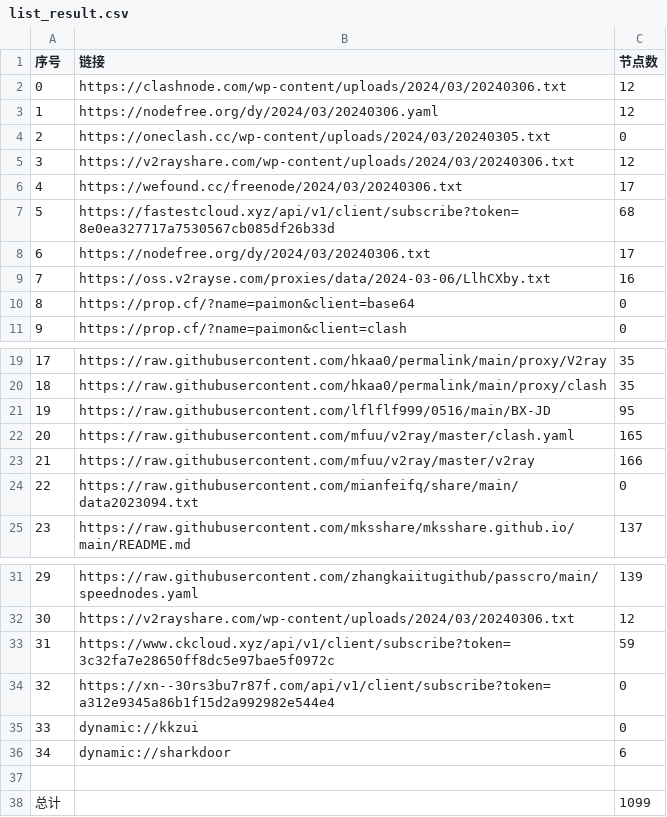
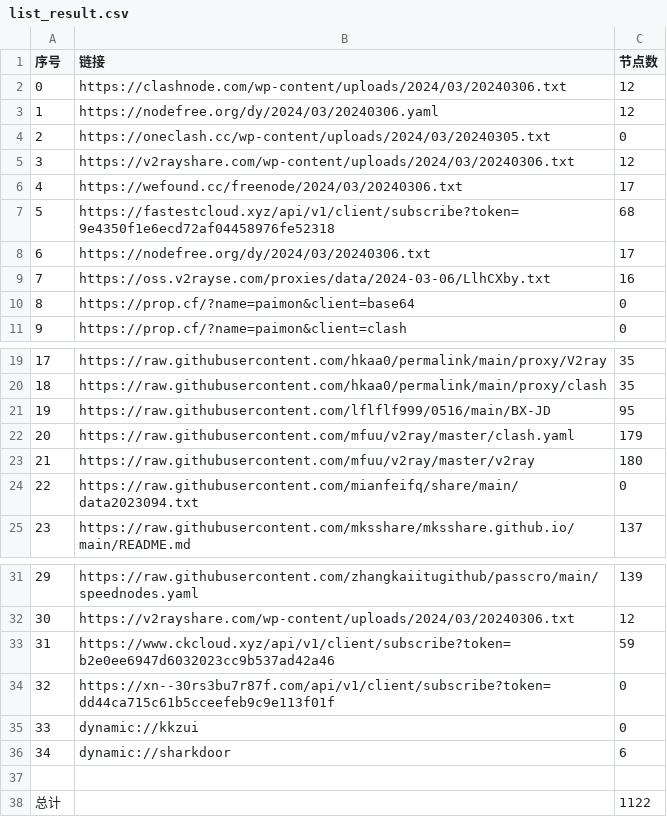
Before and after one commit to wudongdefeng/free, a CSV file: freevm/list_result.csv, drawn as a sheet; only a part is shown, gaps mark what is left out.

```diff
--- a/freevm/list_result.csv
+++ b/freevm/list_result.csv
@@ -6,3 +6,3 @@
 4,https://wefound.cc/freenode/2024/03/20240306.txt,17
-5,https://fastestcloud.xyz/api/v1/client/subscribe?token=8e0ea327717a7530567cb085df26b33d,68
+5,https://fastestcloud.xyz/api/v1/client/subscribe?token=9e4350f1e6ecd72af04458976fe52318,68
 6,https://nodefree.org/dy/2024/03/20240306.txt,17
@@ -21,4 +21,4 @@
 19,https://raw.githubusercontent.com/lflflf999/0516/main/BX-JD,95
-20,https://raw.githubusercontent.com/mfuu/v2ray/master/clash.yaml,165
-21,https://raw.githubusercontent.com/mfuu/v2ray/master/v2ray,166
+20,https://raw.githubusercontent.com/mfuu/v2ray/master/clash.yaml,179
+21,https://raw.githubusercontent.com/mfuu/v2ray/master/v2ray,180
 22,https://raw.githubusercontent.com/mianfeifq/share/main/data2023094.txt,0
@@ -32,4 +32,4 @@
 30,https://v2rayshare.com/wp-content/uploads/2024/03/20240306.txt,12
-31,https://www.ckcloud.xyz/api/v1/client/subscribe?token=3c32fa7e28650ff8dc5e97bae5f0972c,59
-32,https://xn--30rs3bu7r87f.com/api/v1/client/subscribe?token=a312e9345a86b1f15d2a992982e544e4,0
+31,https://www.ckcloud.xyz/api/v1/client/subscribe?token=b2e0ee6947d6032023cc9b537ad42a46,59
+32,https://xn--30rs3bu7r87f.com/api/v1/client/subscribe?token=dd44ca715c61b5cceefeb9c9e113f01f,0
 33,dynamic://kkzui,0
@@ -37,2 +37,2 @@
 
-总计,,1099
+总计,,1122
```
Also changed, not shown: 14 other files.
